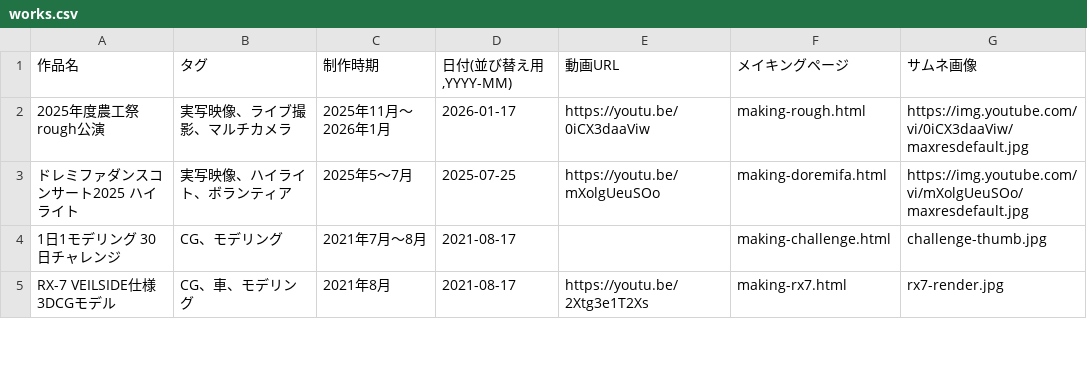
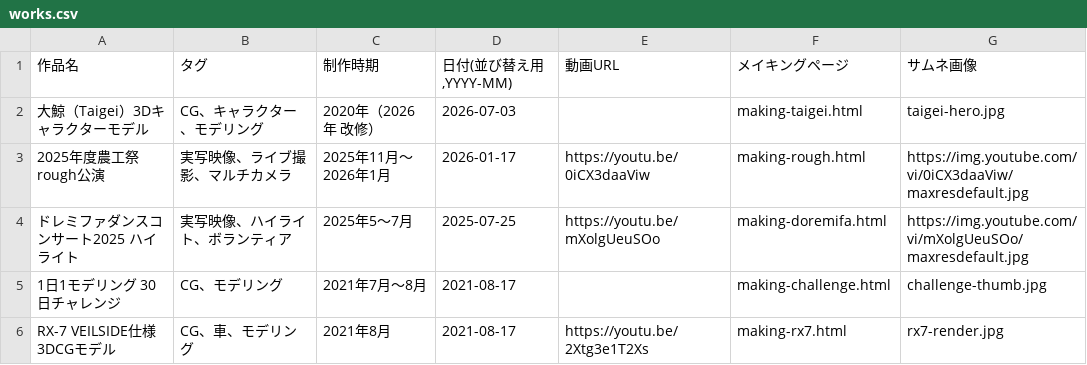
Before and after one commit to kotaryuu0531/Kotaryuu0531.github.io, a CSV file: works.csv, drawn as a sheet; only a part is shown.

```diff
--- a/works.csv
+++ b/works.csv
@@ -1,2 +1,3 @@
 作品名,タグ,制作時期,"日付(並び替え用,YYYY-MM)",動画URL,メイキングページ,サムネ画像
+大鯨（Taigei）3Dキャラクターモデル,CG、キャラクター、モデリング,2020年（2026年 改修）,2026-07-03,,making-taigei.html,taigei-hero.jpg
 2025年度農工祭 rough公演,実写映像、ライブ撮影、マルチカメラ,2025年11月〜2026年1月,2026-01-17,https://youtu.be/0iCX3daaViw,making-rough.html,https://img.youtube.com/vi/0iCX3daaViw/maxresdefault.jpg
```
Also changed, not shown: 40 other files.
